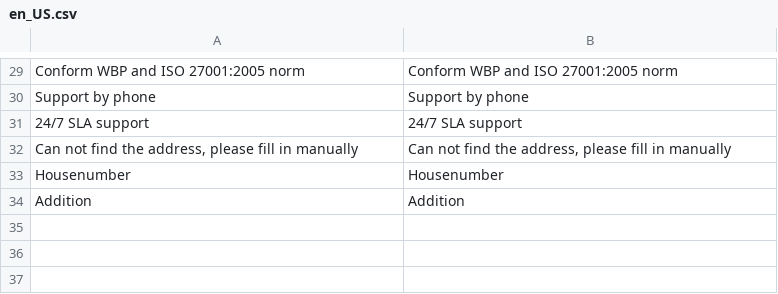
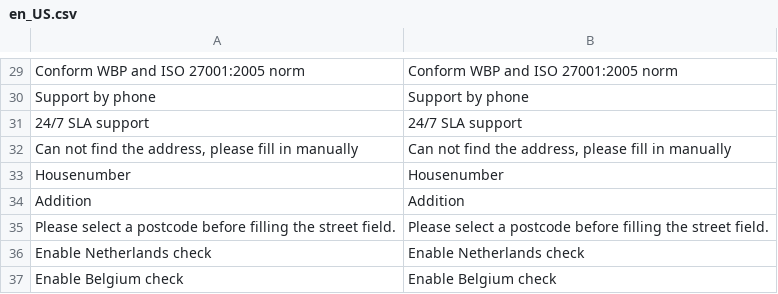
Before and after one commit to postcodeservice/postcode-magento2, a CSV file: i18n/en_US.csv, drawn as a sheet; only a part is shown, gaps mark what is left out; the diff names each change by its address in the sheet, - before the commit and + after, or states it on an @@ line.

```diff
--- a/i18n/en_US.csv
+++ b/i18n/en_US.csv
+row 35: Please select a postcode before filling the street field. | Please select a postcode before filling the street field.
+row 36: Enable Netherlands check | Enable Netherlands check
+row 37: Enable Belgium check | Enable Belgium check
```
Also changed, not shown: i18n/nl_NL.csv, 4 other files.
